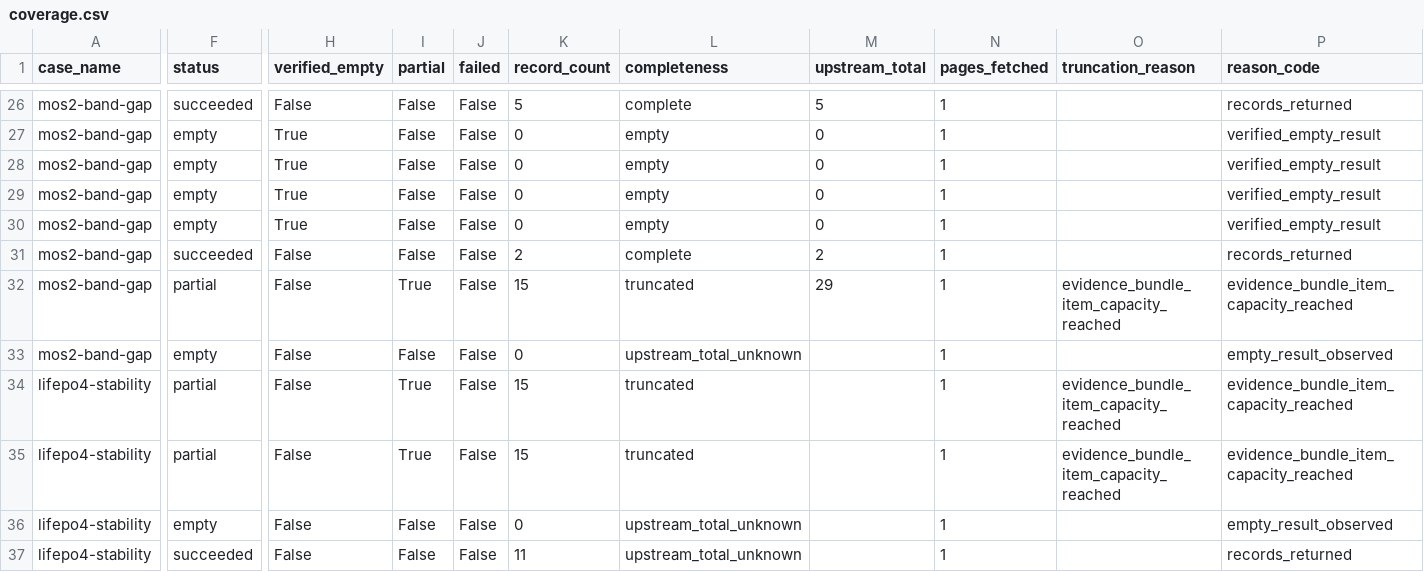
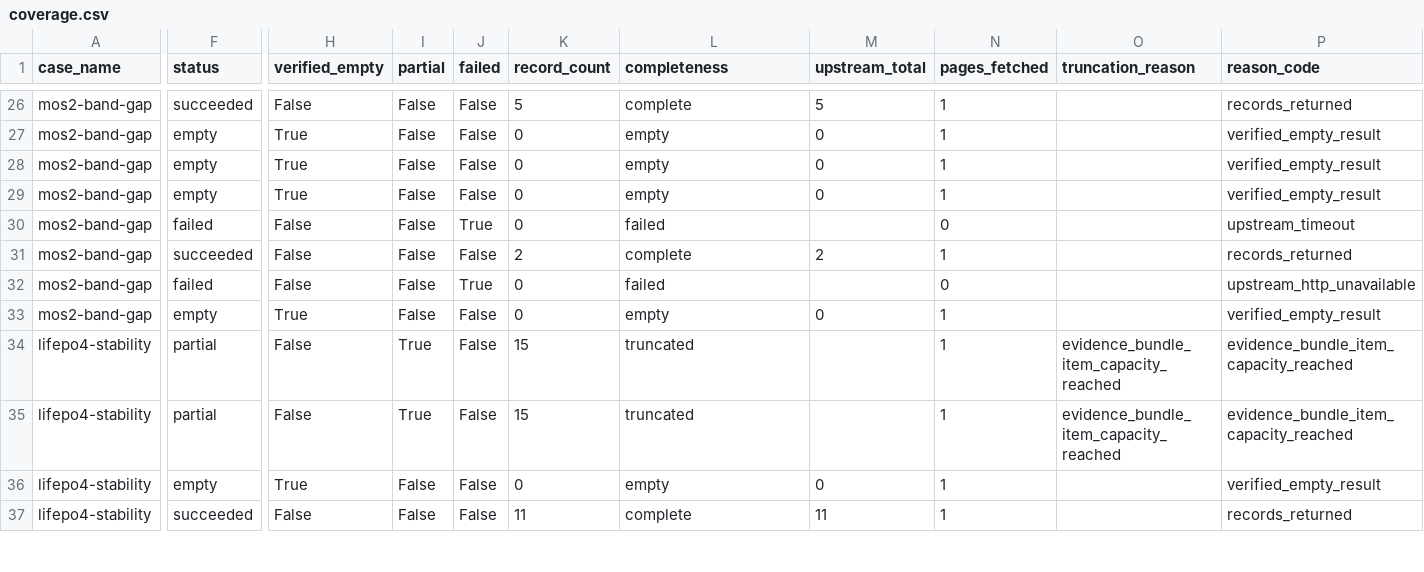
Before and after one commit to MatRouter/matrouter-evaluation, a CSV file: results/coverage.csv, drawn as a sheet; only a part is shown, gaps mark what is left out; the diff covers the shown part only; the diff names each change by its address in the sheet, - before the commit and + after, or states it on an @@ line.

Commit message:
Freeze MatRouter 0.9.1 evaluation snapshot

```diff
--- a/results/coverage.csv
+++ b/results/coverage.csv
-F30 (status): empty
+F30 (status): failed
-H30 (verified_empty): True
+H30 (verified_empty): False
-J30 (failed): False
+J30 (failed): True
-L30 (completeness): empty
+L30 (completeness): failed
-M30 (upstream_total): 0
+M30 (upstream_total): (empty)
-N30 (pages_fetched): 1
+N30 (pages_fetched): 0
-P30 (reason_code): verified_empty_result
+P30 (reason_code): upstream_timeout
-F32 (status): partial
+F32 (status): failed
-I32 (partial): True
+I32 (partial): False
-J32 (failed): False
+J32 (failed): True
-K32 (record_count): 15
+K32 (record_count): 0
-L32 (completeness): truncated
+L32 (completeness): failed
-M32 (upstream_total): 29
+M32 (upstream_total): (empty)
-N32 (pages_fetched): 1
+N32 (pages_fetched): 0
-O32 (truncation_reason): evidence_bundle_item_capacity_reached
+O32 (truncation_reason): (empty)
-P32 (reason_code): evidence_bundle_item_capacity_reached
+P32 (reason_code): upstream_http_unavailable
-H33 (verified_empty): False
+H33 (verified_empty): True
-L33 (completeness): upstream_total_unknown
+L33 (completeness): empty
-M33 (upstream_total): (empty)
+M33 (upstream_total): 0
-P33 (reason_code): empty_result_observed
+P33 (reason_code): verified_empty_result
-H36 (verified_empty): False
+H36 (verified_empty): True
-L36 (completeness): upstream_total_unknown
+L36 (completeness): empty
-M36 (upstream_total): (empty)
+M36 (upstream_total): 0
-P36 (reason_code): empty_result_observed
+P36 (reason_code): verified_empty_result
-L37 (completeness): upstream_total_unknown
+L37 (completeness): complete
-M37 (upstream_total): (empty)
+M37 (upstream_total): 11
```
Also changed, not shown: 161 edited cells elsewhere in this file, results/artifacts.csv, results/cases.csv, 32 other files.
